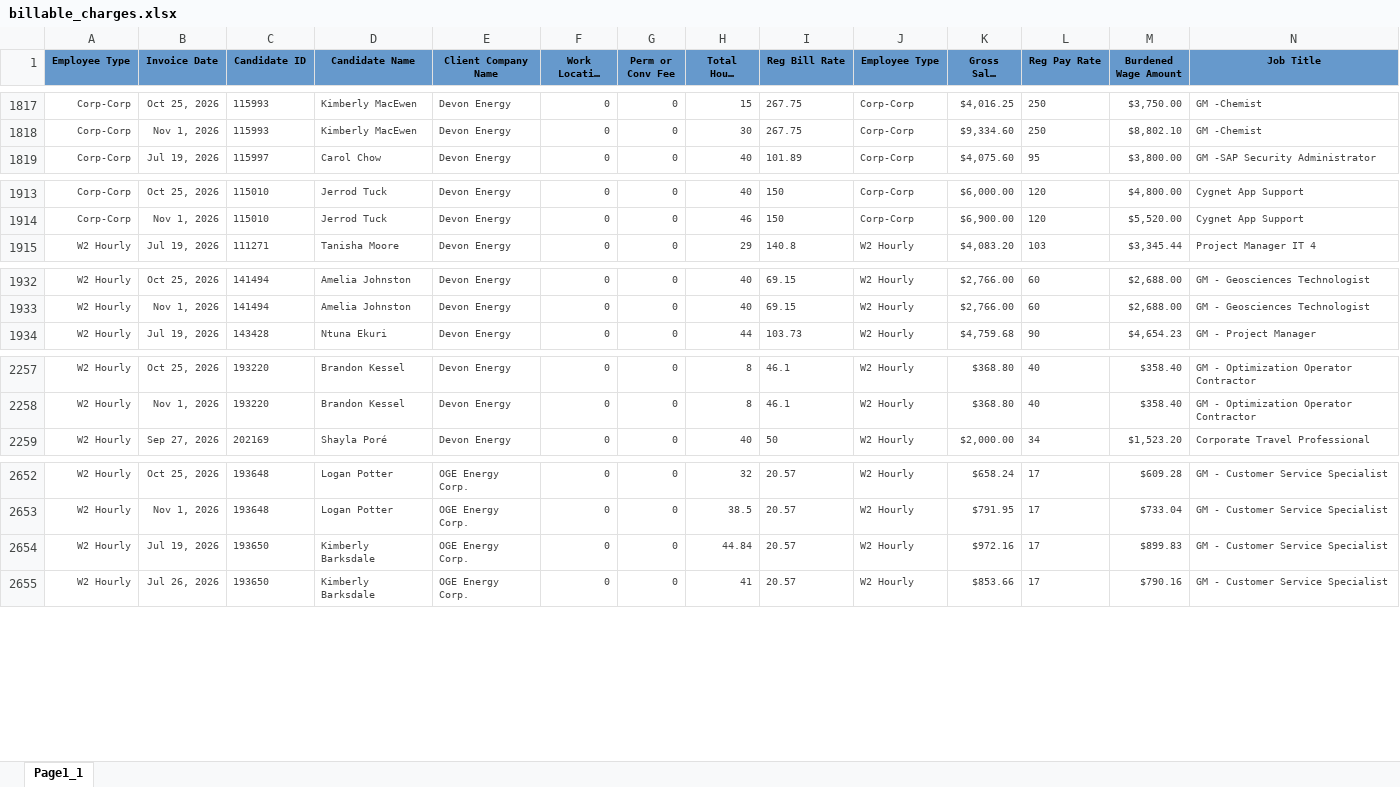
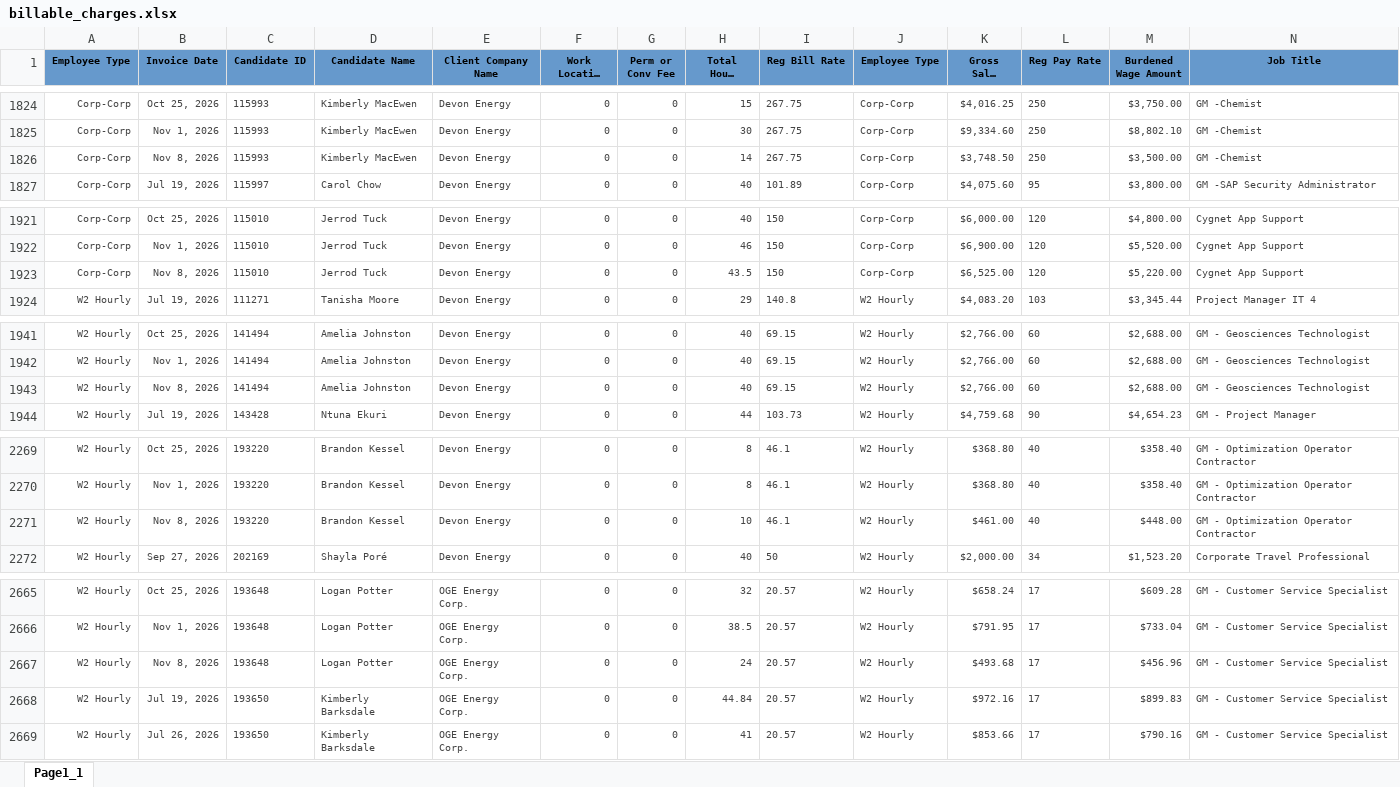
Before and after one commit to Pwilson37OTS/oaktree-invoice-reconciler, an Excel workbook: data/billable_charges.xlsx, sheet Page1_1, drawn as a sheet; only a part is shown, gaps mark what is left out; long unchanged cells end in …; values as stored, in another font and other column widths than the file's, no borders; rows hold the shown columns only; the diff covers the shown part only; the diff names each change by its address in the sheet, - before the commit and + after, or states it on an @@ line.

```diff
--- a/data/billable_charges.xlsx (sheet Page1_1)
+++ b/data/billable_charges.xlsx (sheet Page1_1)
+row 1826: Corp-Corp | Nov 8, 2026 | 115993 | Kimberly MacEwen | Devon Energy | 0 | 0 | 14 | 267.75 | Corp-Corp | $3,748.50 | 250 | $3,500.00 | GM -Chemist
+row 1923: Corp-Corp | Nov 8, 2026 | 115010 | Jerrod Tuck | Devon Energy | 0 | 0 | 43.5 | 150 | Corp-Corp | $6,525.00 | 120 | $5,220.00 | Cygnet App Support
+row 1943: W2 Hourly | Nov 8, 2026 | 141494 | Amelia Johnston | Devon Energy | 0 | 0 | 40 | 69.15 | W2 Hourly | $2,766.00 | 60 | $2,688.00 | GM - Geosciences Technologist
+row 2271: W2 Hourly | Nov 8, 2026 | 193220 | Brandon Kessel | Devon Energy | 0 | 0 | 10 | 46.1 | W2 Hourly | $461.00 | 40 | $448.00 | GM - Optimization Operator Contractor
+row 2667: W2 Hourly | Nov 8, 2026 | 193648 | Logan Potter | OGE Energy Corp. | 0 | 0 | 24 | 20.57 | W2 Hourly | $493.68 | 17 | $456.96 | GM - Customer Service Specialist
```
Also changed, not shown: 15 added rows, 1 removed row and 13 edited cells elsewhere in this sheet, data/audit_rev_ots.xlsx.
